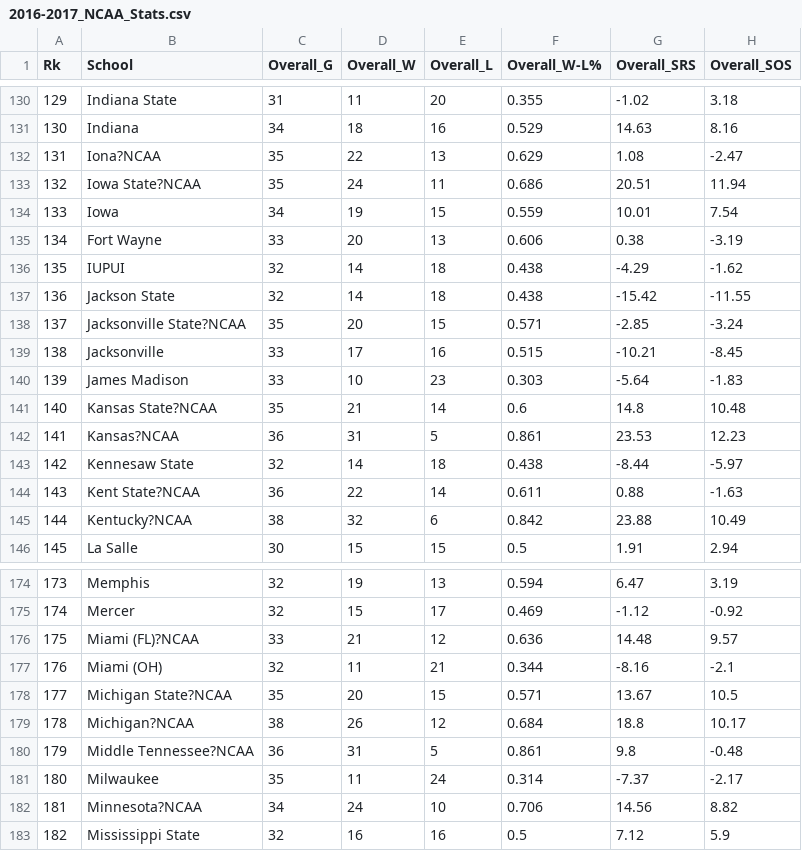
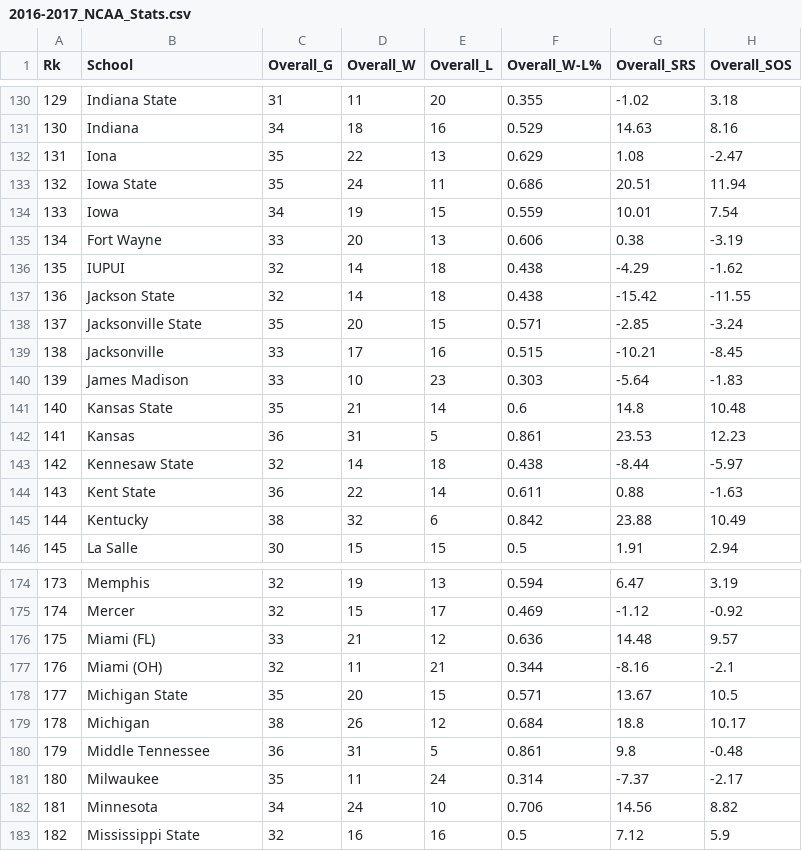
Before and after one commit to brooksrelyt/INST737, a CSV file: 2016-2017_NCAA_Stats.csv, drawn as a sheet; only a part is shown, gaps mark what is left out; the diff covers the shown part only; the diff names each change by its address in the sheet, - before the commit and + after, or states it on an @@ line.

```diff
--- a/2016-2017_NCAA_Stats.csv
+++ b/2016-2017_NCAA_Stats.csv
-B132 (School): Iona?NCAA
+B132 (School): Iona
-B133 (School): Iowa State?NCAA
+B133 (School): Iowa State
-B138 (School): Jacksonville State?NCAA
+B138 (School): Jacksonville State
-B141 (School): Kansas State?NCAA
+B141 (School): Kansas State
-B142 (School): Kansas?NCAA
+B142 (School): Kansas
-B144 (School): Kent State?NCAA
+B144 (School): Kent State
-B145 (School): Kentucky?NCAA
+B145 (School): Kentucky
-B176 (School): Miami (FL)?NCAA
+B176 (School): Miami (FL)
-B178 (School): Michigan State?NCAA
+B178 (School): Michigan State
-B179 (School): Michigan?NCAA
+B179 (School): Michigan
-B180 (School): Middle Tennessee?NCAA
+B180 (School): Middle Tennessee
-B182 (School): Minnesota?NCAA
+B182 (School): Minnesota
```
Also changed, not shown: 56 edited cells elsewhere in this file.
